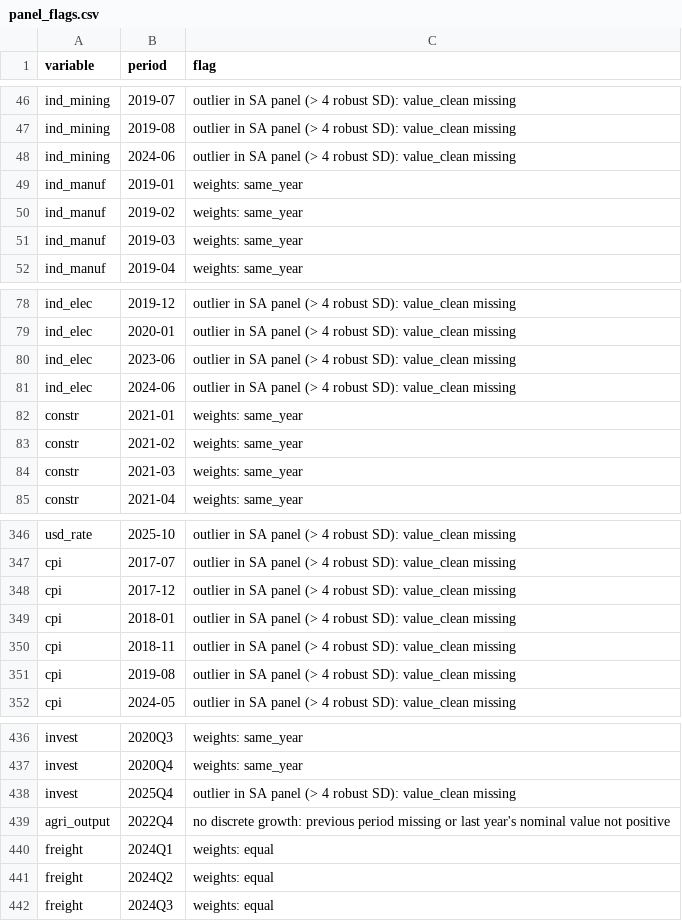
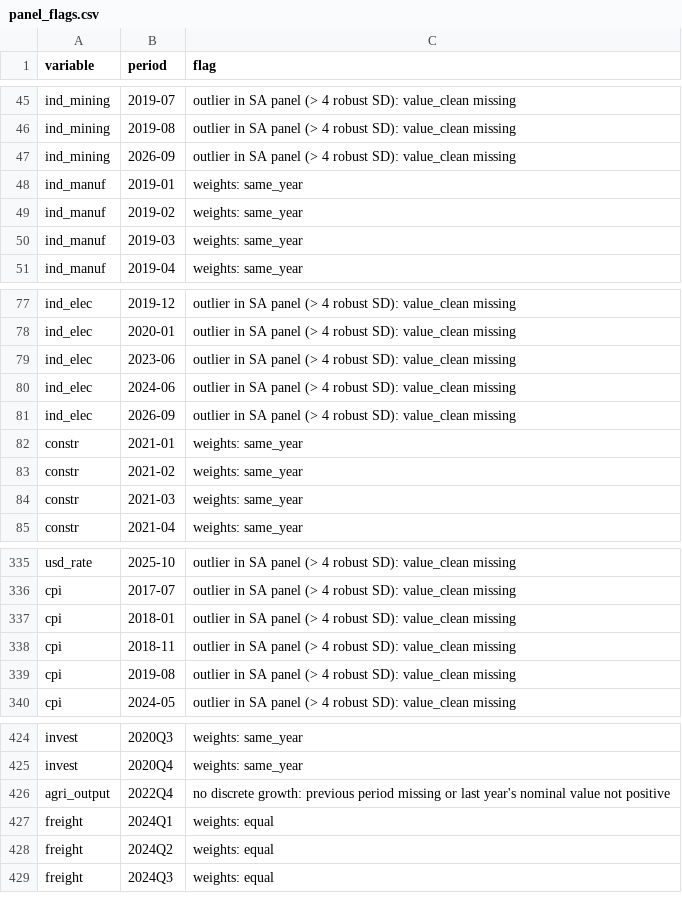
Before and after one commit to mrshohruh/nowcasting, a CSV file: panels/panel_flags.csv, drawn as a sheet; only a part is shown, gaps mark what is left out; the diff covers the shown part only.

```diff
--- a/panels/panel_flags.csv
+++ b/panels/panel_flags.csv
@@ -47,3 +46,3 @@ ind_mining,2019-07,outlier in SA panel (> 4 robust SD): value_clean missing
 ind_mining,2019-08,outlier in SA panel (> 4 robust SD): value_clean missing
-ind_mining,2024-06,outlier in SA panel (> 4 robust SD): value_clean missing
+ind_mining,2026-09,outlier in SA panel (> 4 robust SD): value_clean missing
 ind_manuf,2019-01,weights: same_year
@@ -81,2 +80,3 @@ ind_elec,2023-06,outlier in SA panel (> 4 robust SD): value_clean missing
 ind_elec,2024-06,outlier in SA panel (> 4 robust SD): value_clean missing
+ind_elec,2026-09,outlier in SA panel (> 4 robust SD): value_clean missing
 constr,2021-01,weights: same_year
@@ -347,3 +336,2 @@ usd_rate,2025-10,outlier in SA panel (> 4 robust SD): value_clean missing
 cpi,2017-07,outlier in SA panel (> 4 robust SD): value_clean missing
-cpi,2017-12,outlier in SA panel (> 4 robust SD): value_clean missing
 cpi,2018-01,outlier in SA panel (> 4 robust SD): value_clean missing
@@ -437,3 +425,2 @@ invest,2020Q3,weights: same_year
 invest,2020Q4,weights: same_year
-invest,2025Q4,outlier in SA panel (> 4 robust SD): value_clean missing
 agri_output,2022Q4,no discrete growth: previous period missing or last year's nominal value not positive
```
Also changed, not shown: 12 removed rows elsewhere in this file, latest.csv, panels/panel_meta.csv, 53 other files.
